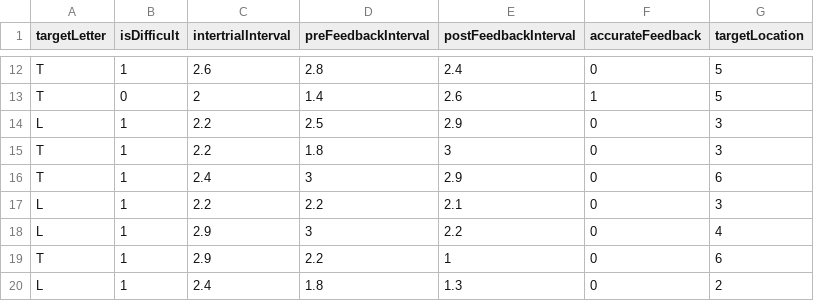
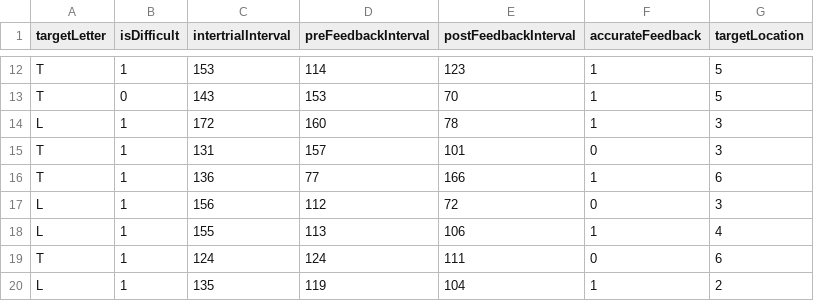
Before and after one commit to uwmadison-chm/psychopy-cym, a CSV file: trials.csv, drawn as a sheet; only a part is shown, gaps mark what is left out; the diff covers the shown part only; the diff names each change by its address in the sheet, - before the commit and + after, or states it on an @@ line.

```diff
--- a/trials.csv
+++ b/trials.csv
-C12 (intertrialInterval): 2.6
+C12 (intertrialInterval): 153
-D12 (preFeedbackInterval): 2.8
+D12 (preFeedbackInterval): 114
-E12 (postFeedbackInterval): 2.4
+E12 (postFeedbackInterval): 123
-F12 (accurateFeedback): 0
+F12 (accurateFeedback): 1
-C13 (intertrialInterval): 2
+C13 (intertrialInterval): 143
-D13 (preFeedbackInterval): 1.4
+D13 (preFeedbackInterval): 153
-E13 (postFeedbackInterval): 2.6
+E13 (postFeedbackInterval): 70
-C14 (intertrialInterval): 2.2
+C14 (intertrialInterval): 172
-D14 (preFeedbackInterval): 2.5
+D14 (preFeedbackInterval): 160
-E14 (postFeedbackInterval): 2.9
+E14 (postFeedbackInterval): 78
-F14 (accurateFeedback): 0
+F14 (accurateFeedback): 1
-C15 (intertrialInterval): 2.2
+C15 (intertrialInterval): 131
-D15 (preFeedbackInterval): 1.8
+D15 (preFeedbackInterval): 157
-E15 (postFeedbackInterval): 3
+E15 (postFeedbackInterval): 101
-C16 (intertrialInterval): 2.4
+C16 (intertrialInterval): 136
-D16 (preFeedbackInterval): 3
+D16 (preFeedbackInterval): 77
-E16 (postFeedbackInterval): 2.9
+E16 (postFeedbackInterval): 166
-F16 (accurateFeedback): 0
+F16 (accurateFeedback): 1
-C17 (intertrialInterval): 2.2
+C17 (intertrialInterval): 156
-D17 (preFeedbackInterval): 2.2
+D17 (preFeedbackInterval): 112
-E17 (postFeedbackInterval): 2.1
+E17 (postFeedbackInterval): 72
-C18 (intertrialInterval): 2.9
+C18 (intertrialInterval): 155
-D18 (preFeedbackInterval): 3
+D18 (preFeedbackInterval): 113
-E18 (postFeedbackInterval): 2.2
+E18 (postFeedbackInterval): 106
-F18 (accurateFeedback): 0
+F18 (accurateFeedback): 1
-C19 (intertrialInterval): 2.9
+C19 (intertrialInterval): 124
-D19 (preFeedbackInterval): 2.2
+D19 (preFeedbackInterval): 124
-E19 (postFeedbackInterval): 1
+E19 (postFeedbackInterval): 111
-C20 (intertrialInterval): 2.4
+C20 (intertrialInterval): 135
-D20 (preFeedbackInterval): 1.8
+D20 (preFeedbackInterval): 119
-E20 (postFeedbackInterval): 1.3
+E20 (postFeedbackInterval): 104
-F20 (accurateFeedback): 0
+F20 (accurateFeedback): 1
```
Also changed, not shown: 156 edited cells elsewhere in this file, 1 other file.
